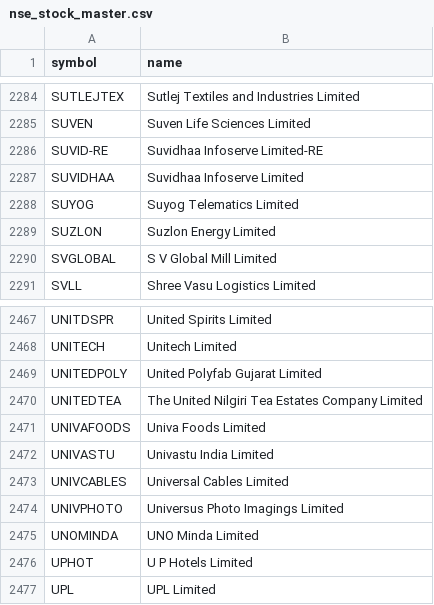
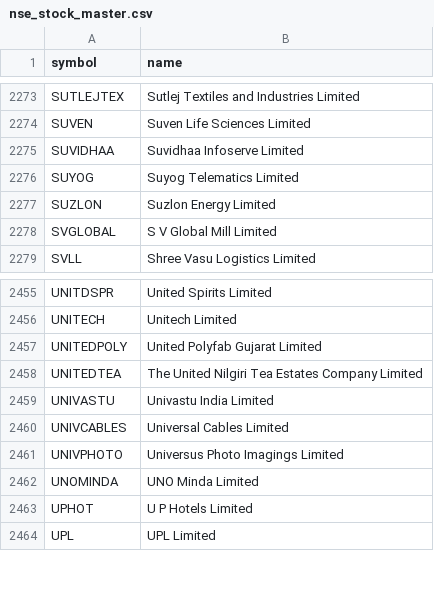
Before and after one commit to shaikmoideen/share-market, a CSV file: data/nse_stock_master.csv, drawn as a sheet; only a part is shown, gaps mark what is left out; the diff covers the shown part only.

```diff
--- a/data/nse_stock_master.csv
+++ b/data/nse_stock_master.csv
@@ -2285,3 +2274,2 @@ SUTLEJTEX,Sutlej Textiles and Industries Limited
 SUVEN,Suven Life Sciences Limited
-SUVID-RE,Suvidhaa Infoserve Limited-RE
 SUVIDHAA,Suvidhaa Infoserve Limited
@@ -2470,3 +2458,2 @@ UNITEDPOLY,United Polyfab Gujarat Limited
 UNITEDTEA,The United Nilgiri Tea Estates Company Limited
-UNIVAFOODS,Univa Foods Limited
 UNIVASTU,Univastu India Limited
```
Also changed, not shown: 11 removed rows elsewhere in this file, 4 other files.
